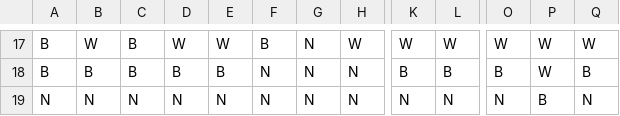
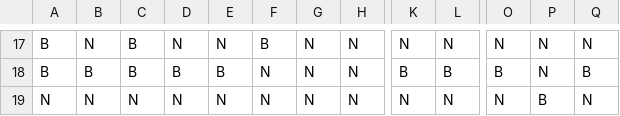
Before and after one commit to NIT-OITA-S1630/Igo_Python, a CSV file: Results/stonePosition.csv, drawn as a sheet; only a part is shown, gaps mark what is left out; the diff covers the shown part only; the diff names each change by its address in the sheet, - before the commit and + after, or states it on an @@ line.

```diff
--- a/Results/stonePosition.csv
+++ b/Results/stonePosition.csv
-B17: W
+B17: N
-D17: W
+D17: N
-E17: W
+E17: N
-H17: W
+H17: N
-K17: W
+K17: N
-L17: W
+L17: N
-O17: W
+O17: N
-P17:P18: W
+P17:P18: N
-Q17: W
+Q17: N
```
Also changed, not shown: 2 added rows, 2 removed rows and 93 edited cells elsewhere in this file, 14 other files.
